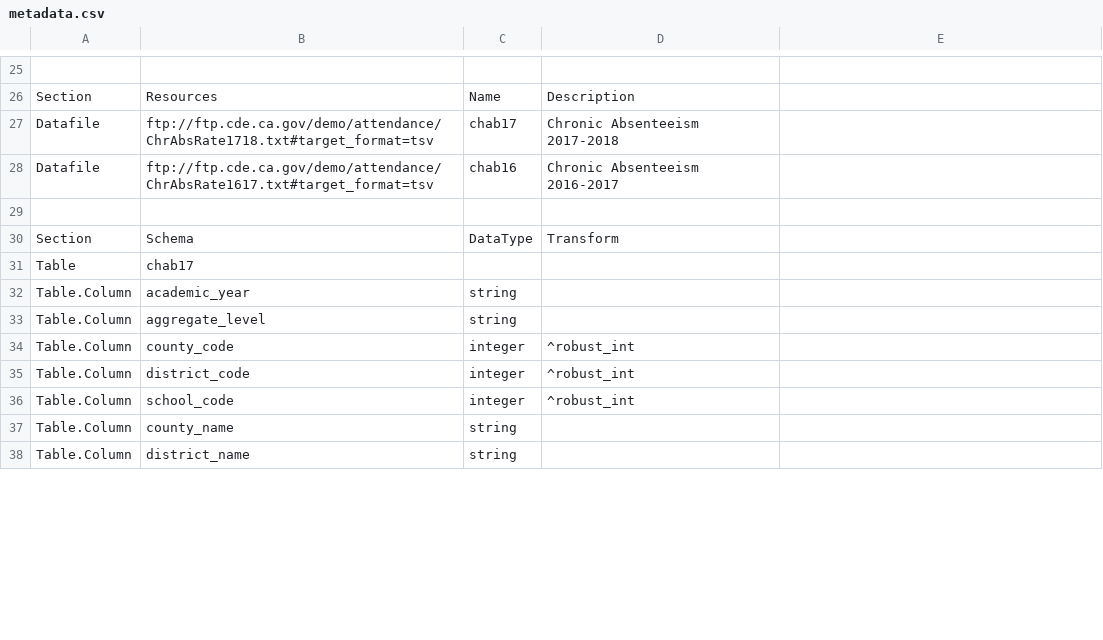
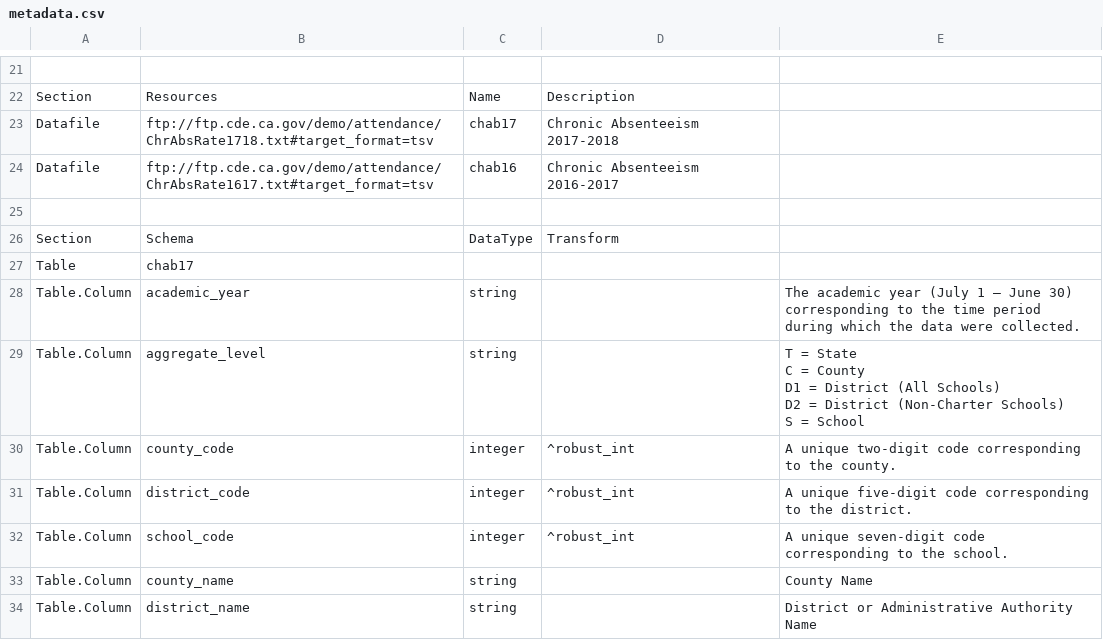
Before and after one commit to metatab-packages/cde.ca.gov, a CSV file: cde.ca.gov-absenteeism/metadata.csv, drawn as a sheet; only a part is shown, gaps mark what is left out; the diff covers the shown part only.

```diff
--- a/cde.ca.gov-absenteeism/metadata.csv
+++ b/cde.ca.gov-absenteeism/metadata.csv
@@ -31,8 +27,12 @@ Section,Schema,DataType,Transform,
 Table,chab17,,,
-Table.Column,academic_year,string,,
-Table.Column,aggregate_level,string,,
-Table.Column,county_code,integer,^robust_int,
-Table.Column,district_code,integer,^robust_int,
-Table.Column,school_code,integer,^robust_int,
-Table.Column,county_name,string,,
-Table.Column,district_name,string,,
+Table.Column,academic_year,string,,The academic year (July 1 – June 30) corresponding to the time period during which the data were collected.
+Table.Column,aggregate_level,string,,"T = State
+C = County
+D1 = District (All Schools)
+D2 = District (Non-Charter Schools)
+S = School"
+Table.Column,county_code,integer,^robust_int,A unique two-digit code corresponding to the county.
+Table.Column,district_code,integer,^robust_int,A unique five-digit code corresponding to the district.
+Table.Column,school_code,integer,^robust_int,A unique seven-digit code corresponding to the school.
+Table.Column,county_name,string,,County Name
+Table.Column,district_name,string,,District or Administrative Authority Name
```
Also changed, not shown: 4 removed rows and 22 edited cells elsewhere in this file, cde.ca.gov-current_expense/metadata.csv, 5 other files.
